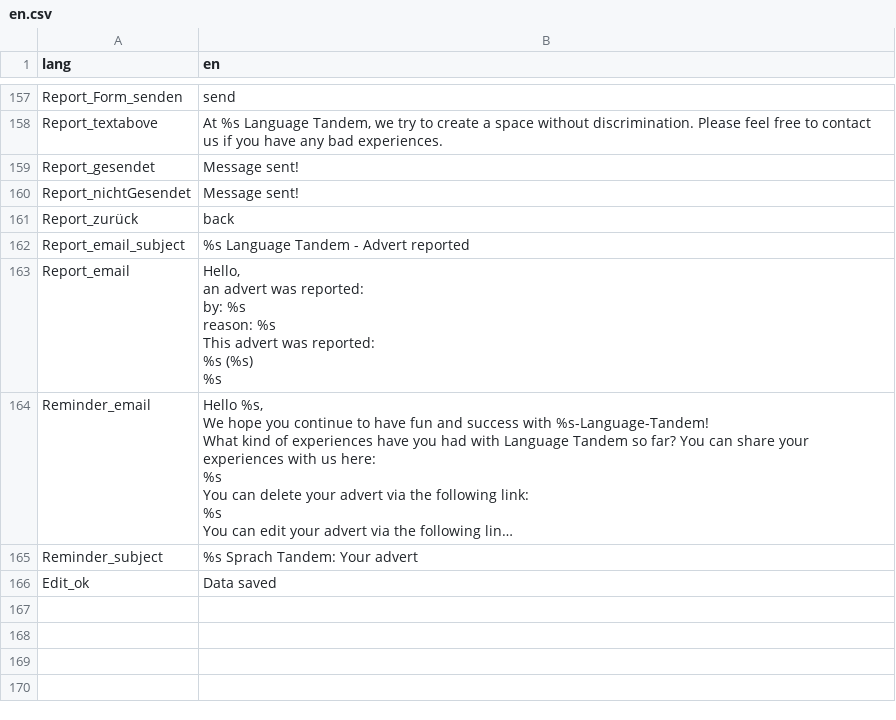
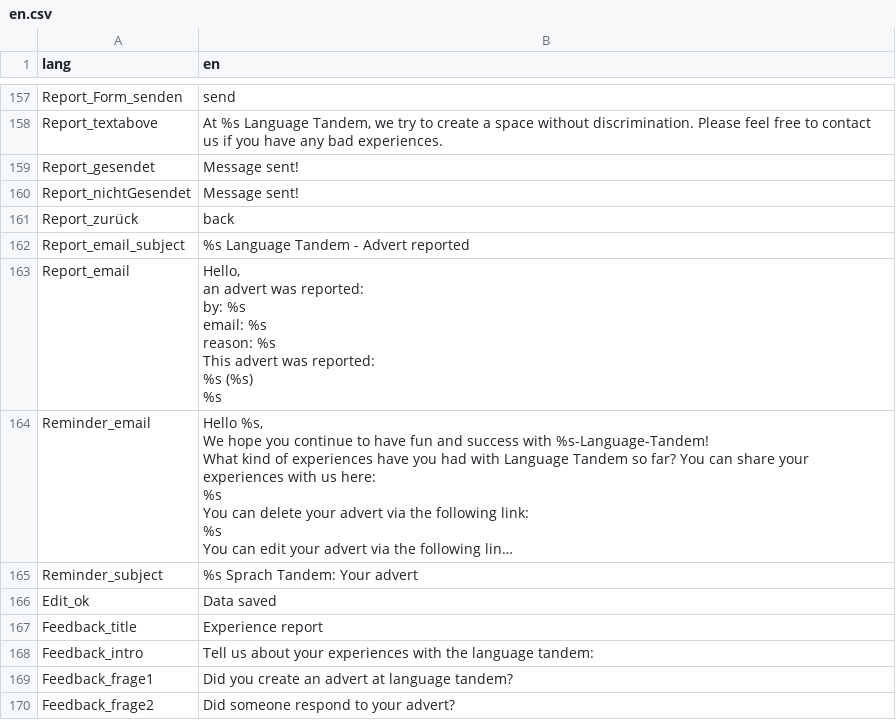
Before and after one commit to kub-berlin/sprach-tandem, a CSV file: translations/en.csv, drawn as a sheet; only a part is shown, gaps mark what is left out; long unchanged cells end in …; ↵ is a line break in a cell; the diff covers the shown part only; the diff names each change by its address in the sheet, - before the commit and + after, or states it on an @@ line.

```diff
--- a/translations/en.csv
+++ b/translations/en.csv
-B163 (en): …by: %s ↵ reason: %s…
+B163 (en): …by: %s ↵ email: %s ↵ reason: %s…
+row 167: Feedback_title | Experience report
+row 168: Feedback_intro | Tell us about your experiences with the language tandem:
+row 169: Feedback_frage1 | Did you create an advert at language tandem?
+row 170: Feedback_frage2 | Did someone respond to your advert?
```
Also changed, not shown: 7 added rows and 2 edited cells elsewhere in this file, translations/es.csv, translations/fa.csv, 2 other files.
